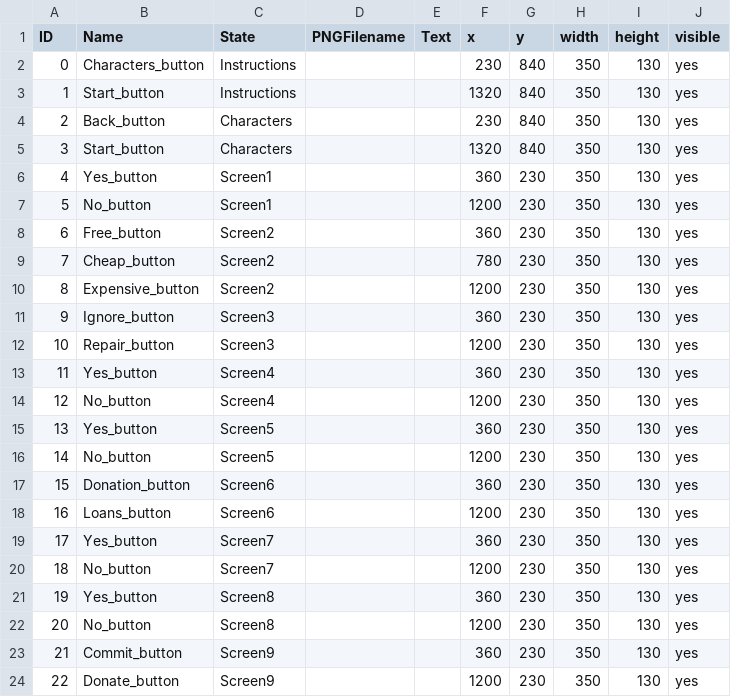
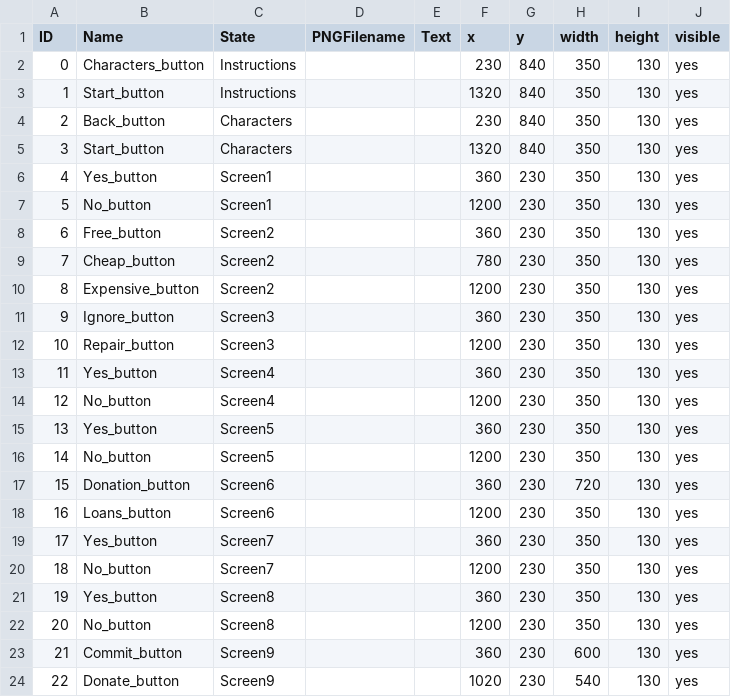
Before and after one commit to XinyuYang99/Consciousness_Reader, a CSV file: data/clickableLayout.csv, drawn as a sheet.

```diff
--- a/data/clickableLayout.csv
+++ b/data/clickableLayout.csv
@@ -16,3 +16,3 @@ ID,Name,State,PNGFilename,Text,x,y,width,height,visible
 14,No_button,Screen5,,,1200,230,350,130,yes
-15,Donation_button,Screen6,,,360,230,350,130,yes
+15,Donation_button,Screen6,,,360,230,720,130,yes
 16,Loans_button,Screen6,,,1200,230,350,130,yes
@@ -22,3 +22,3 @@ ID,Name,State,PNGFilename,Text,x,y,width,height,visible
 20,No_button,Screen8,,,1200,230,350,130,yes
-21,Commit_button,Screen9,,,360,230,350,130,yes
-22,Donate_button,Screen9,,,1200,230,350,130,yes
+21,Commit_button,Screen9,,,360,230,600,130,yes
+22,Donate_button,Screen9,,,1020,230,540,130,yes
```
Also changed, not shown: 8 other files.
